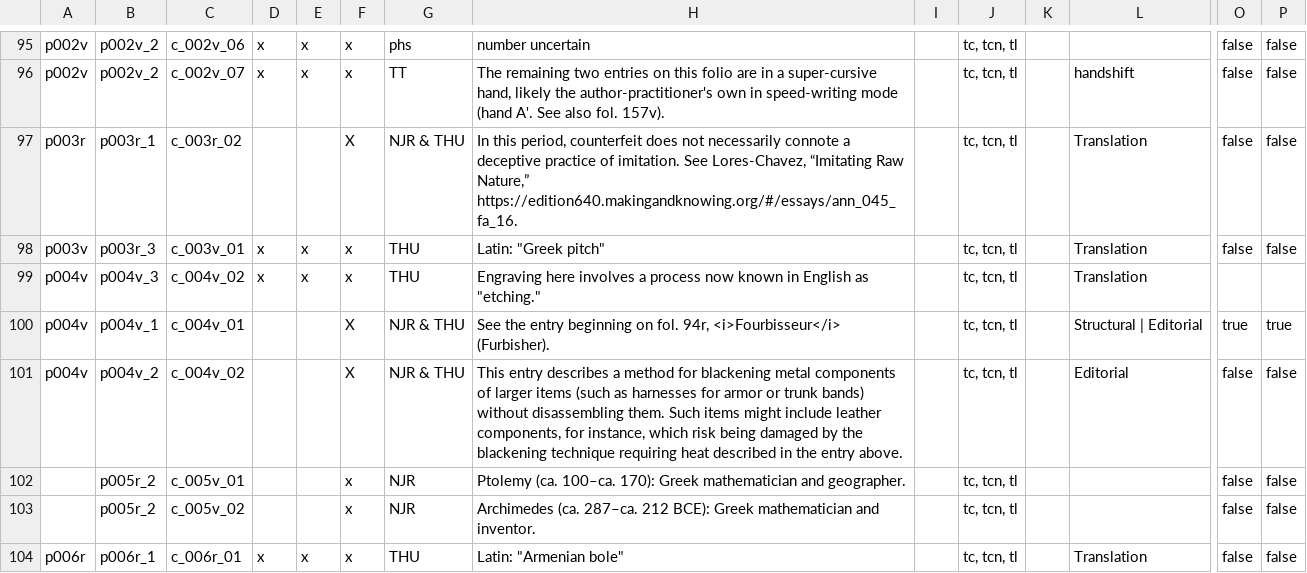
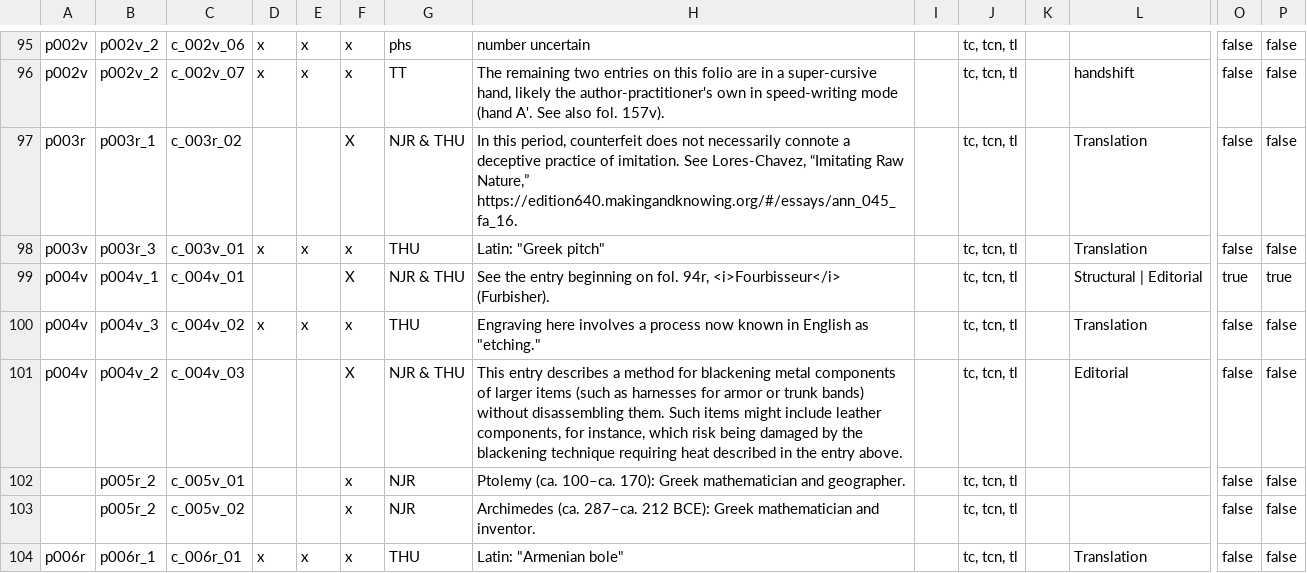
Before and after one commit to cu-mkp/m-k-manuscript-data, a CSV file: metadata/DCE_comment-tracking-Tracking.csv, drawn as a sheet; only a part is shown, gaps mark what is left out; removed rows and columns are numbered as before the commit, all else as after; rows hold the shown columns only; the diff names each change by its address in the sheet, - before the commit and + after, or states it on an @@ line.

Commit message:
#2025: c_004v_03 added

```diff
--- a/metadata/DCE_comment-tracking-Tracking.csv
+++ b/metadata/DCE_comment-tracking-Tracking.csv
-row 99: p004v | p004v_3 | c_004v_02 | x | x | x | THU | Engraving here involves a process now known in English as "etching." |  | tc, tcn, tl |  | Translation
-B100: p004v_2
+B100: p004v_3
-D100: (empty)
+D100: x
-E100: (empty)
+E100: x
-F100: X
+F100: x
-G100: NJR & THU
+G100: THU
-H100: This entry describes a method for blackening metal components of larger items (such as harnesses for armor or trunk bands) without disassembling them. Such items might include leather components, for instance, which risk being damaged by the blackening technique requiring heat described in the entry above.
+H100: Engraving here involves a process now known in English as "etching."
-L100: Editorial
+L100: Translation
+row 101: p004v | p004v_2 | c_004v_03 |  |  | X | NJR & THU | This entry describes a method for blackening metal components of larger items (such as harnesses for armor or trunk bands) without disassembling them. Such items might include leather components, for instance, which risk being damaged by the blackening technique requiring heat described in the entry above. |  | tc, tcn, tl |  | Editorial | false | false
```
